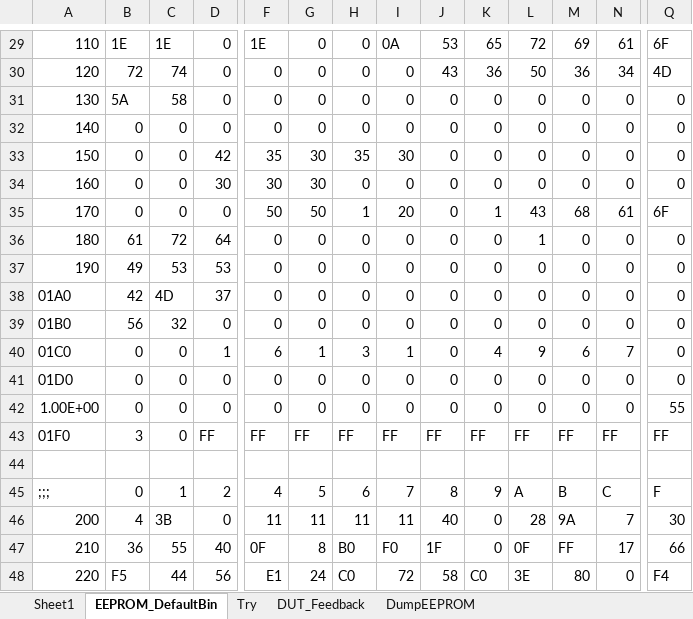
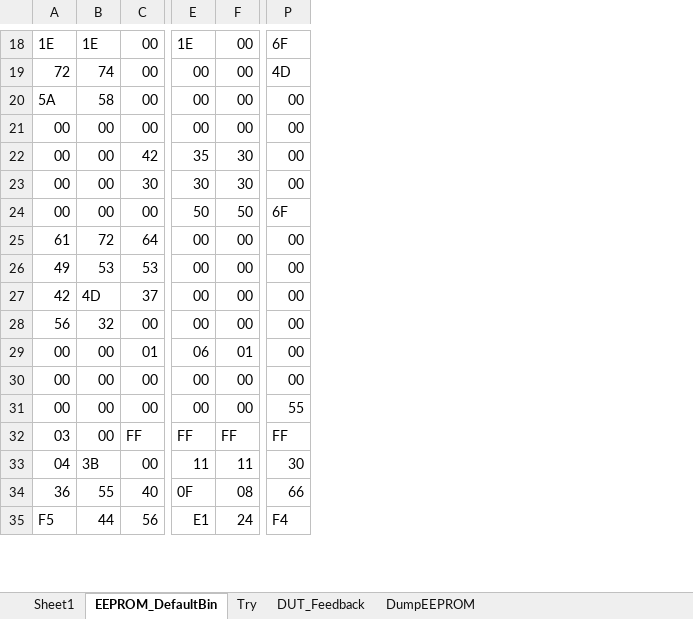
Before and after one commit to SamChang2017/Class_ExcelVBA_IBDK_CMD, an Excel workbook: WriteEEPROM.xlsm, sheet EEPROM_DefaultBin, drawn as a sheet; only a part is shown, gaps mark what is left out; values as stored, in another font and other column widths than the file's, no cell formats; removed rows and columns are numbered as before the commit, all else as after; rows hold the shown columns only; the diff covers the shown part only; the diff names each change by its address in the sheet, - before the commit and + after, or states it on an @@ line.

Commit message:
generate write EEPROM commands by EEPROM_Bin.txt

```diff
--- a/WriteEEPROM.xlsm (sheet EEPROM_DefaultBin)
+++ b/WriteEEPROM.xlsm (sheet EEPROM_DefaultBin)
-column A, rows 29-30: 110 | 120; rows 33-38: 150 | 160 | 170 | 180 | 190 | 01A0; row 43: 01F0; rows 46-48: 200 | 210 | 220
-column H, rows 29-30: 0 | 0; rows 33-38: 35 | 0 | 1 | 0 | 0 | 0; row 43: FF; rows 46-48: 11 | B0 | C0
-column I, rows 29-30: 0A | 0; rows 33-38: 30 | 0 | 20 | 0 | 0 | 0; row 43: FF; rows 46-48: 11 | F0 | 72
-column J, rows 29-30: 53 | 43; rows 33-38: all 0; row 43: FF; rows 46-48: 40 | 1F | 58
-column K, rows 29-30: 65 | 36; rows 33-38: 0 | 0 | 1 | 0 | 0 | 0; row 43: FF; rows 46-48: 0 | 0 | C0
-column L, rows 29-30: 72 | 50; rows 33-38: 0 | 0 | 43 | 1 | 0 | 0; row 43: FF; rows 46-48: 28 | 0F | 3E
-column M, rows 29-30: 69 | 36; rows 33-38: 0 | 0 | 68 | 0 | 0 | 0; row 43: FF; rows 46-48: 9A | FF | 80
-column N, rows 29-30: 61 | 34; rows 33-38: 0 | 0 | 61 | 0 | 0 | 0; row 43: FF; rows 46-48: 7 | 17 | 0
-C18:C19: 0
+C18:C19: 00
-F18:F19: 0
+F18:F19: 00
-E19: 0
+E19: 00
-row 31: 130 | 5A | 58 | 0 | 0 | 0 | 0 | 0 | 0 | 0 | 0 | 0 | 0 | 0
-row 32: 140 | 0 | 0 | 0 | 0 | 0 | 0 | 0 | 0 | 0 | 0 | 0 | 0 | 0
+row 20: 5A | 58 | 00 | 00 | 00 | 00
+row 21: 00 | 00 | 00 | 00 | 00 | 00
-A22:A24: 0
+A22:A24: 00
-B22:B24: 0
+B22:B24: 00
-P22:P23: 0
+P22:P23: 00
-C24: 0
+C24: 00
-E25:E27: 0
+E25:E27: 00
-F25:F27: 0
+F25:F27: 00
-P25:P27: 0
+P25:P27: 00
-row 39: 01B0 | 56 | 32 | 0 | 0 | 0 | 0 | 0 | 0 | 0 | 0 | 0 | 0 | 0
-row 40: 01C0 | 0 | 0 | 1 | 6 | 1 | 3 | 1 | 0 | 4 | 9 | 6 | 7 | 0
-row 41: 01D0 | 0 | 0 | 0 | 0 | 0 | 0 | 0 | 0 | 0 | 0 | 0 | 0 | 0
-row 42: 1.00E+00 | 0 | 0 | 0 | 0 | 0 | 0 | 0 | 0 | 0 | 0 | 0 | 0 | 55
+row 28: 56 | 32 | 00 | 00 | 00 | 00
+row 29: 00 | 00 | 01 | 06 | 01 | 00
+row 30: 00 | 00 | 00 | 00 | 00 | 00
+row 31: 00 | 00 | 00 | 00 | 00 | 55
-A32: 3
+A32: 03
-B32: 0
+B32: 00
-row 44: (empty)
-row 45: ;;; | 0 | 1 | 2 | 4 | 5 | 6 | 7 | 8 | 9 | A | B | C | F
-A33: 4
+A33: 04
-C33: 0
+C33: 00
-F34: 8
+F34: 08
```
Also changed, not shown: 25 added rows, 38 removed rows, 9 added columns, 3 removed columns and 69 edited cells elsewhere in this sheet, cell formats.
